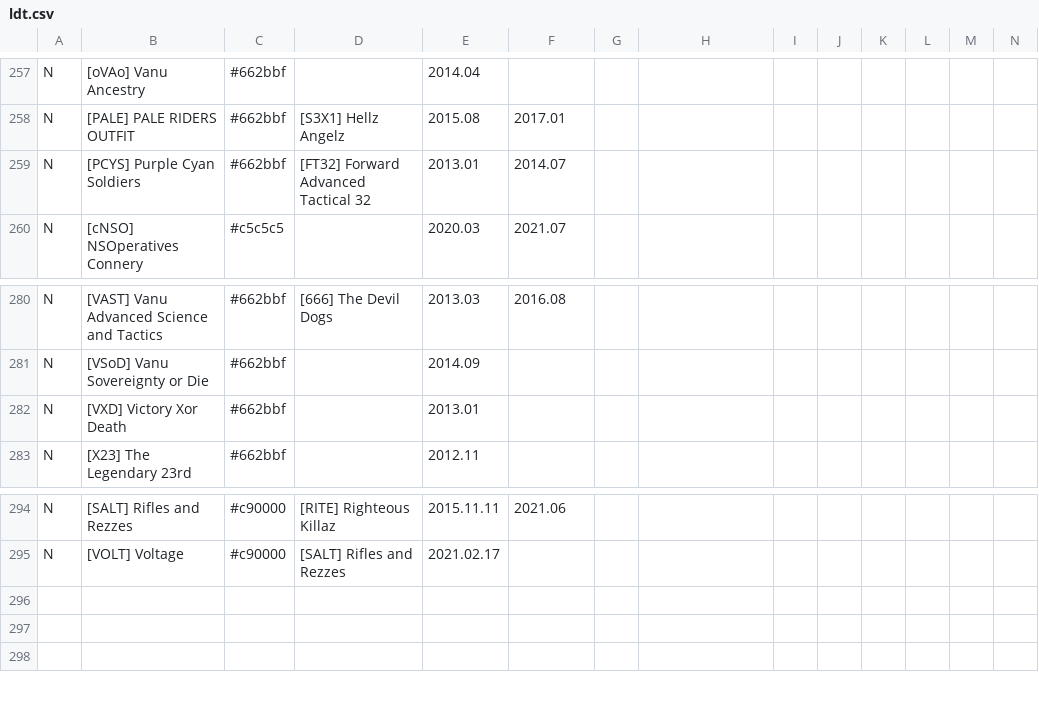
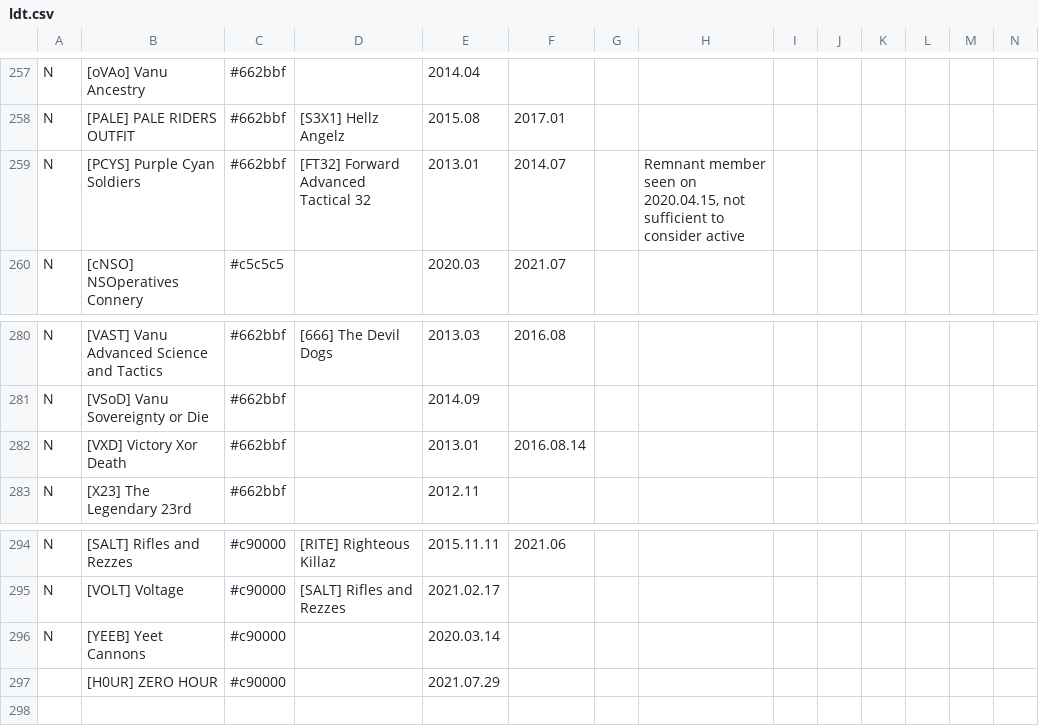
Before and after one commit to snappyapple632/ConneryFamilyHistory, a CSV file: ldt.csv, drawn as a sheet; only a part is shown, gaps mark what is left out; rows hold the shown columns only; the diff names each change by its address in the sheet, - before the commit and + after, or states it on an @@ line.

Commit message:
Added more recent outfits
I know people will give me shit for adding H0UR, but as I intend for this to be a historical document, I must remain impartial and document all outfits regardless of controversy.

```diff
--- a/ldt.csv
+++ b/ldt.csv
-H259: (empty)
+H259: Remnant member seen on 2020.04.15, not sufficient to consider active
-F282: (empty)
+F282: 2016.08.14
-row 296: (empty)
+row 296: N | [YEEB] Yeet Cannons | #c90000 |  | 2020.03.14
-row 297: (empty)
+row 297:  | [H0UR] ZERO HOUR | #c90000 |  | 2021.07.29
```
